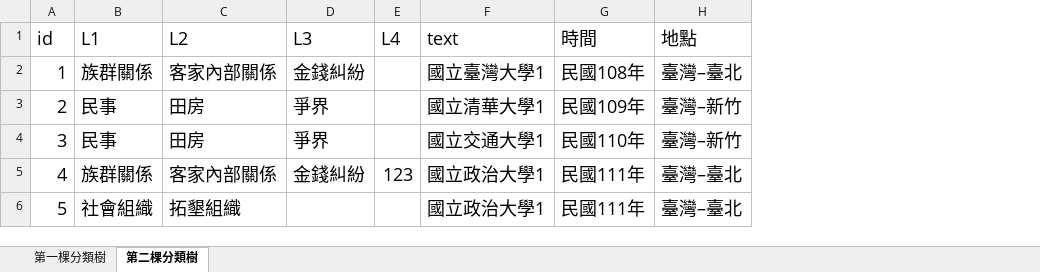
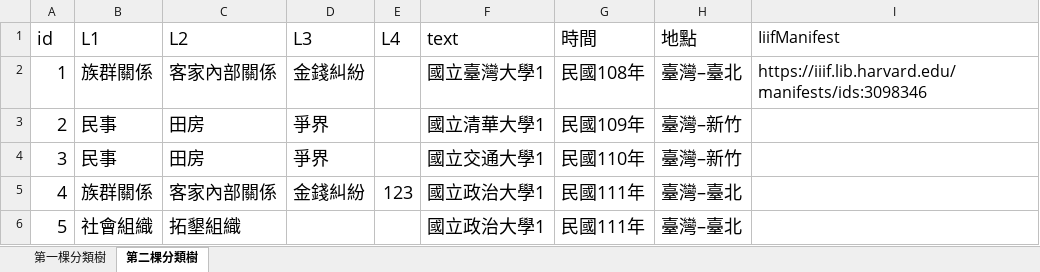
Before and after one commit to hcyuser/CatTreeLite, an Excel workbook: CatTree.xlsx, sheet 第二棵分類樹, drawn as a sheet; values as stored, in another font and other column widths than the file's, no borders; the diff names each change by its address in the sheet, - before the commit and + after, or states it on an @@ line.

```diff
--- a/CatTree.xlsx (sheet 第二棵分類樹)
+++ b/CatTree.xlsx (sheet 第二棵分類樹)
+column I (IiifManifest), row 2: https://iiif.lib.harvard.edu/manifests/ids:3098346
```
Also changed, not shown: sheet 第一棵分類樹, 1 other file.
